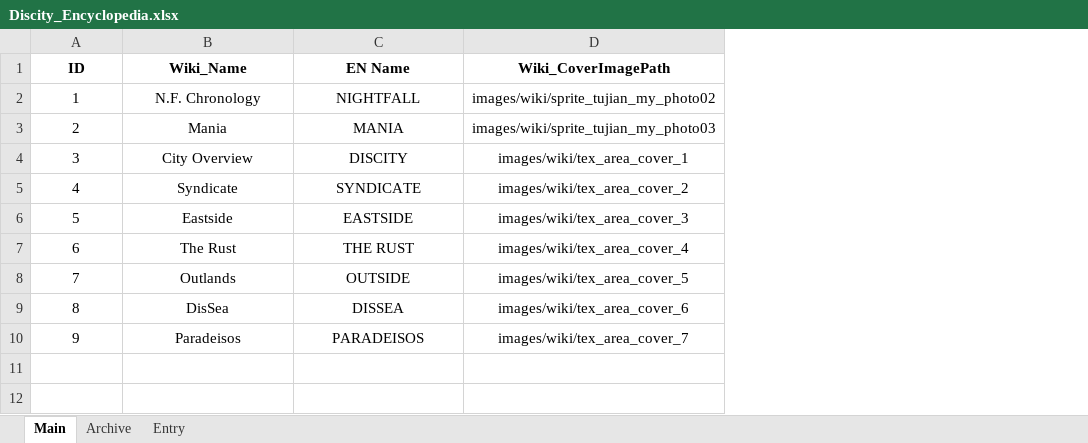
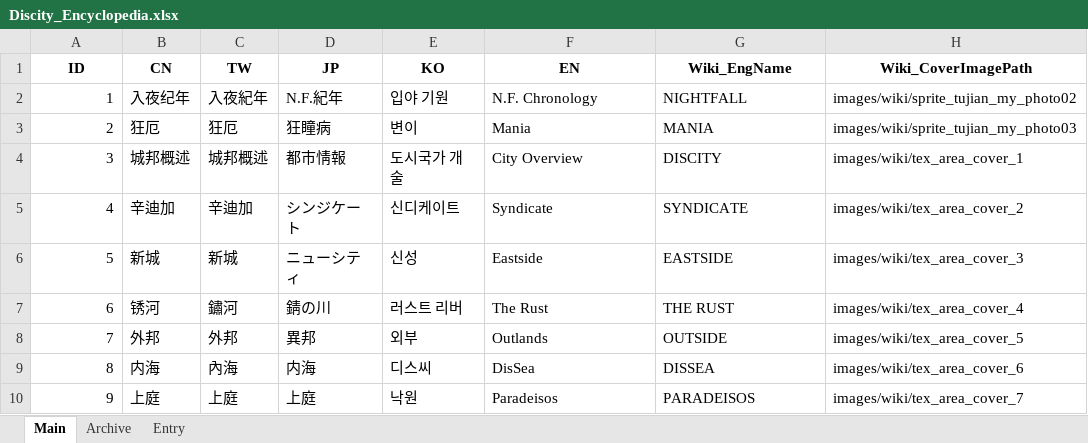
Before and after one commit to gilmarion/PtNData, an Excel workbook: Discity_Encyclopedia.xlsx, sheet Main, drawn as a sheet; values as stored, in another font and other column widths than the file's, no borders; addresses are those after the commit; the diff names each change by its address in the sheet, - before the commit and + after, or states it on an @@ line.

Commit message:
multi lang added for wiki

```diff
--- a/Discity_Encyclopedia.xlsx (sheet Main)
+++ b/Discity_Encyclopedia.xlsx (sheet Main)
+column B (CN), rows 2-10: 入夜纪年 | 狂厄 | 城邦概述 | 辛迪加 | 新城 | 锈河 | 外邦 | 内海 | 上庭
+column C (TW), rows 2-10: 入夜紀年 | 狂厄 | 城邦概述 | 辛迪加 | 新城 | 鏽河 | 外邦 | 內海 | 上庭
+column D (JP), rows 2-10: N.F.紀年 | 狂瞳病 | 都市情報 | シンジケート | ニューシティ | 錆の川 | 異邦 | 内海 | 上庭
+column E (KO), rows 2-10: 입야 기원 | 변이 | 도시국가 개술 | 신디케이트 | 신성 | 러스트 리버 | 외부 | 디스씨 | 낙원
-F1: Wiki_Name
+F1: EN
-G1: EN Name
+G1: Wiki_EngName
-A2:A10 alignment: center
+A2:A10 alignment: right
-F2:H10 alignment: center
+F2:H10 alignment: left
```
Also changed, not shown: sheet Entry, sheet Archive.
